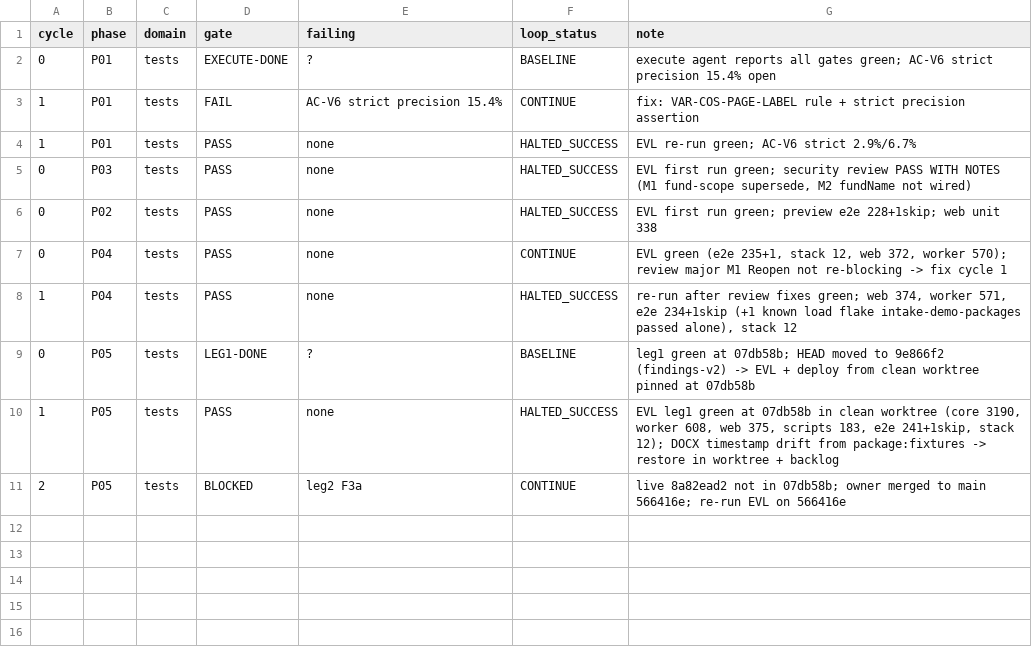
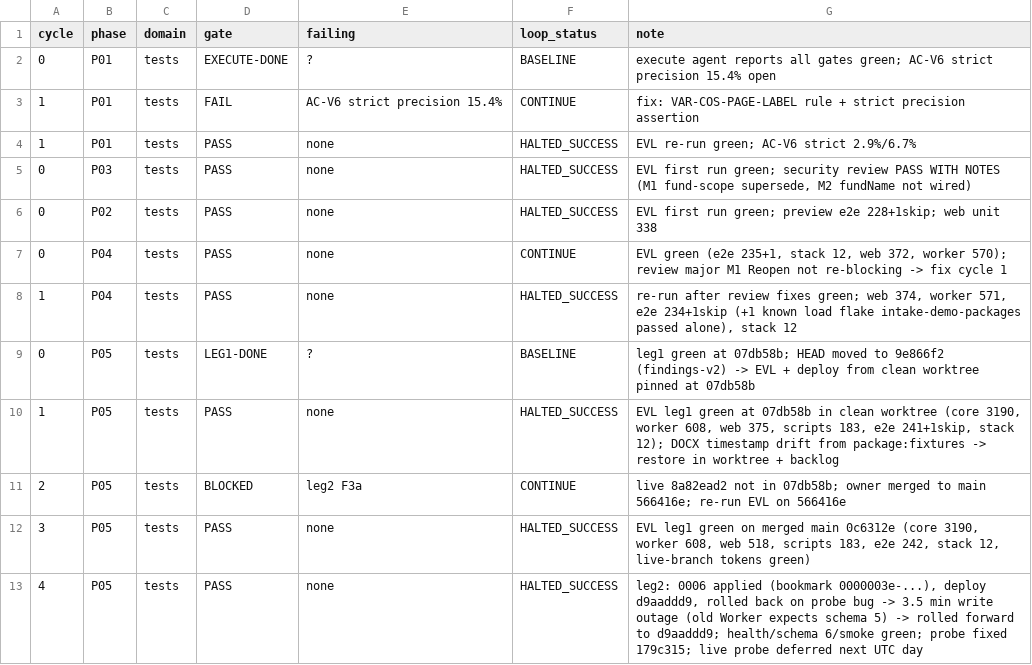
Before and after one commit to itsjiathao0912/preflight-legal-reviewer-anduin-transaction, a TSV file: process/features/variance-management/active/variance-mvp_17-10-26/results-evl.tsv, drawn as a sheet.

```diff
--- a/process/features/variance-management/active/variance-mvp_17-10-26/results-evl.tsv
+++ b/process/features/variance-management/active/variance-mvp_17-10-26/results-evl.tsv
@@ -11 +11,3 @@ cycle	phase	domain	gate	failing	loop_status	note
 2	P05	tests	BLOCKED	leg2 F3a	CONTINUE	live 8a82ead2 not in 07db58b; owner merged to main 566416e; re-run EVL on 566416e
+3	P05	tests	PASS	none	HALTED_SUCCESS	EVL leg1 green on merged main 0c6312e (core 3190, worker 608, web 518, scripts 183, e2e 242, stack 12, live-branch tokens green)
+4	P05	tests	PASS	none	HALTED_SUCCESS	leg2: 0006 applied (bookmark 0000003e-...), deploy d9aaddd9, rolled back on probe bug -> 3.5 min write outage (old Worker expects schema 5) -> rolled forward to d9aaddd9; health/schema 6/smoke green; probe fixed 179c315; live probe deferred next UTC day
```
Also changed, not shown: 11 other files.
